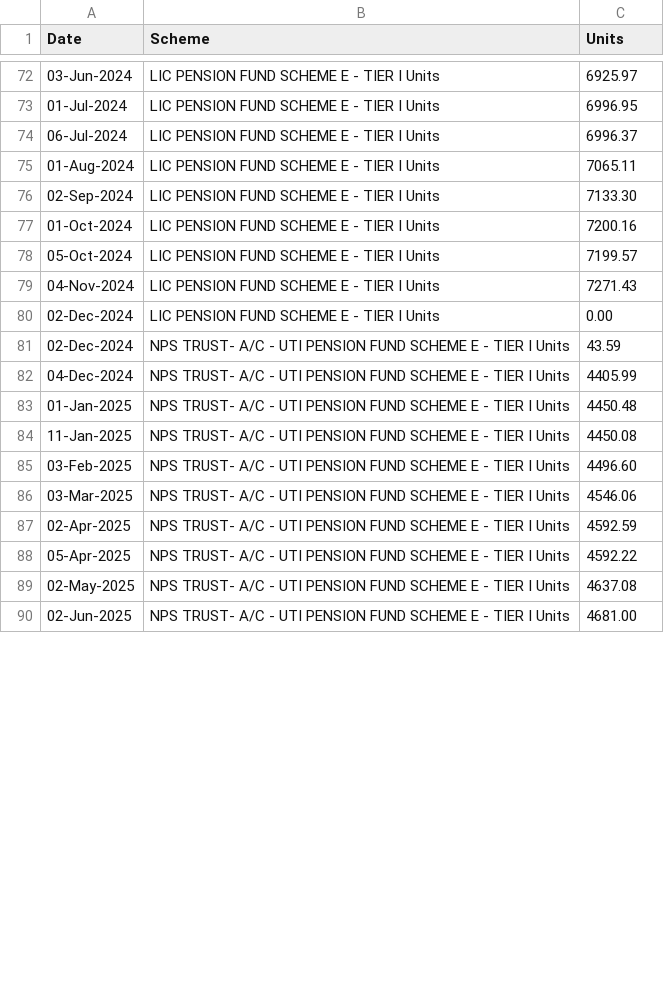
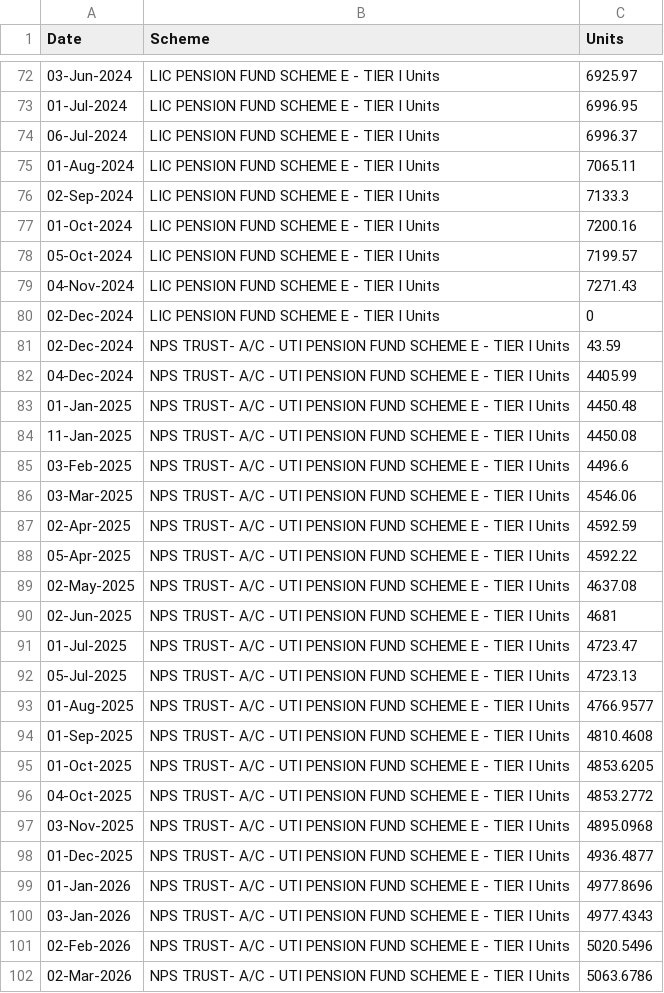
Before and after one commit to vjpaij/portfolio, a CSV file: data/nps.csv, drawn as a sheet; only a part is shown, gaps mark what is left out; the diff covers the shown part only.

```diff
--- a/data/nps.csv
+++ b/data/nps.csv
@@ -76 +76 @@ Date,Scheme,Units,,
- 02-Sep-2024,LIC PENSION FUND SCHEME E - TIER I Units,7133.30,,
+ 02-Sep-2024,LIC PENSION FUND SCHEME E - TIER I Units,7133.3
@@ -80 +80 @@ Date,Scheme,Units,,
- 02-Dec-2024,LIC PENSION FUND SCHEME E - TIER I Units,0.00,,
+ 02-Dec-2024,LIC PENSION FUND SCHEME E - TIER I Units,0
@@ -85 +85 @@ Date,Scheme,Units,,
- 03-Feb-2025,NPS TRUST- A/C - UTI PENSION FUND SCHEME E - TIER I Units,4496.60,,
+ 03-Feb-2025,NPS TRUST- A/C - UTI PENSION FUND SCHEME E - TIER I Units,4496.6
@@ -90 +90,13 @@ Date,Scheme,Units,,
- 02-Jun-2025,NPS TRUST- A/C - UTI PENSION FUND SCHEME E - TIER I Units,4681.00,,
+ 02-Jun-2025,NPS TRUST- A/C - UTI PENSION FUND SCHEME E - TIER I Units,4681
+ 01-Jul-2025,NPS TRUST- A/C - UTI PENSION FUND SCHEME E - TIER I Units,4723.47
+ 05-Jul-2025,NPS TRUST- A/C - UTI PENSION FUND SCHEME E - TIER I Units,4723.13
+ 01-Aug-2025,NPS TRUST- A/C - UTI PENSION FUND SCHEME E - TIER I Units,4766.9577
+ 01-Sep-2025,NPS TRUST- A/C - UTI PENSION FUND SCHEME E - TIER I Units,4810.4608
+ 01-Oct-2025,NPS TRUST- A/C - UTI PENSION FUND SCHEME E - TIER I Units,4853.6205
+ 04-Oct-2025,NPS TRUST- A/C - UTI PENSION FUND SCHEME E - TIER I Units,4853.2772
+ 03-Nov-2025,NPS TRUST- A/C - UTI PENSION FUND SCHEME E - TIER I Units,4895.0968
+ 01-Dec-2025,NPS TRUST- A/C - UTI PENSION FUND SCHEME E - TIER I Units,4936.4877
+ 01-Jan-2026,NPS TRUST- A/C - UTI PENSION FUND SCHEME E - TIER I Units,4977.8696
+ 03-Jan-2026,NPS TRUST- A/C - UTI PENSION FUND SCHEME E - TIER I Units,4977.4343
+ 02-Feb-2026,NPS TRUST- A/C - UTI PENSION FUND SCHEME E - TIER I Units,5020.5496
+ 02-Mar-2026,NPS TRUST- A/C - UTI PENSION FUND SCHEME E - TIER I Units,5063.6786
```
Also changed, not shown: 30 added rows and 34 edited cells elsewhere in this file, data/dividend-calendar.csv, data/last_day_values.csv, 13 other files.
